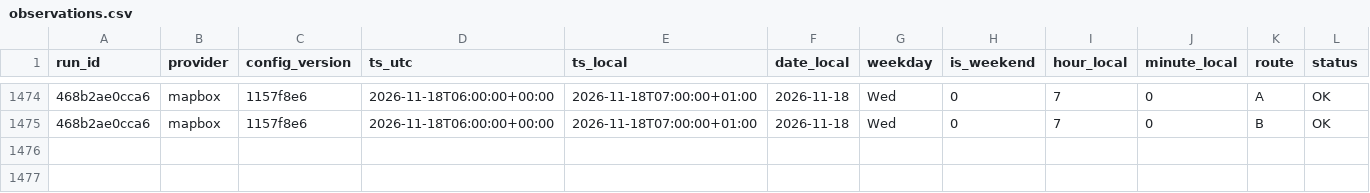
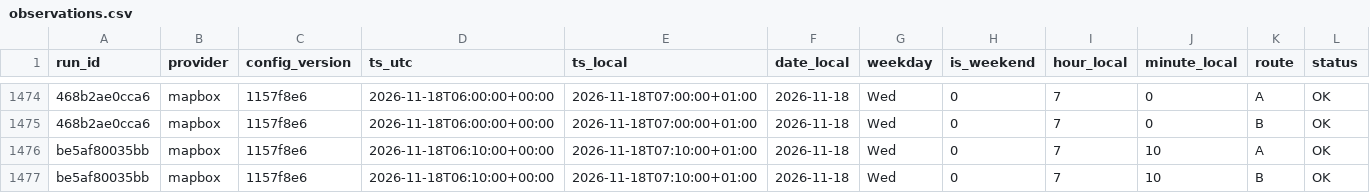
Before and after one commit to AngeloRules/route-data, a CSV file: data/observations.csv, drawn as a sheet; only a part is shown, gaps mark what is left out; rows hold the shown columns only; the diff names each change by its address in the sheet, - before the commit and + after, or states it on an @@ line.

Commit message:
Log travel times 2026-11-18T07:10+0100

```diff
--- a/data/observations.csv
+++ b/data/observations.csv
+row 1476: be5af80035bb | mapbox | 1157f8e6 | 2026-11-18T06:10:00+00:00 | 2026-11-18T07:10:00+01:00 | 2026-11-18 | Wed | 0 | 7 | 10 | A | OK
+row 1477: be5af80035bb | mapbox | 1157f8e6 | 2026-11-18T06:10:00+00:00 | 2026-11-18T07:10:00+01:00 | 2026-11-18 | Wed | 0 | 7 | 10 | B | OK
```
